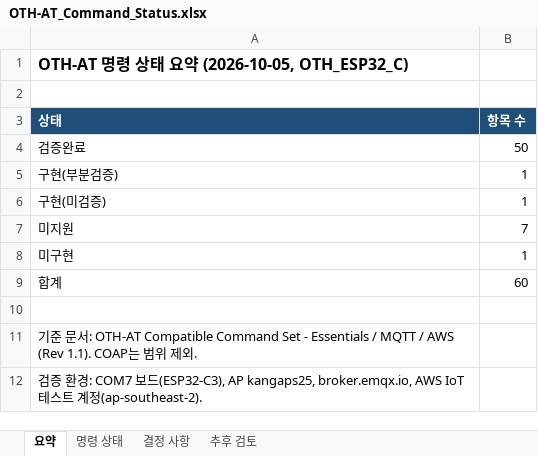
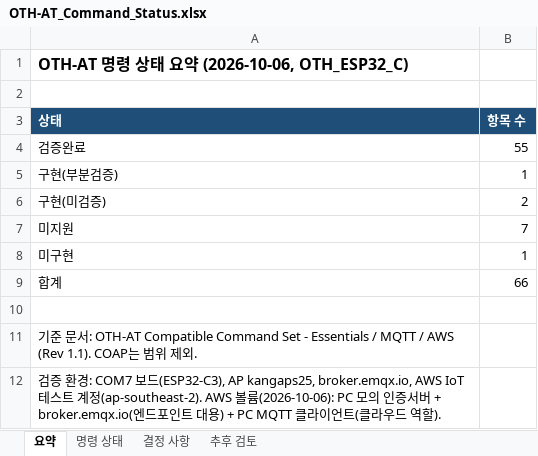
Before and after one commit to crowmworc/OTH_ESP32_C, an Excel workbook: doc/OTH-AT_Command_Status.xlsx, sheet 요약, drawn as a sheet; values as stored, in another font and other column widths than the file's, no borders; the diff names each change by its address in the sheet, - before the commit and + after, or states it on an @@ line.

```diff
--- a/doc/OTH-AT_Command_Status.xlsx (sheet 요약)
+++ b/doc/OTH-AT_Command_Status.xlsx (sheet 요약)
-A1 (상태): OTH-AT 명령 상태 요약 (2026-10-05, OTH_ESP32_C)
+A1 (상태): OTH-AT 명령 상태 요약 (2026-10-06, OTH_ESP32_C)
-B4 (항목 수): 50
+B4 (항목 수): 55
-B6 (항목 수): 1
+B6 (항목 수): 2
-B9 (항목 수): 60
+B9 (항목 수): 66
-A12 (상태): …정(ap-southeast-2).
+A12 (상태): …정(ap-southeast-2). AWS 볼륨(2026-10-06): PC 모의 인증서버 + broker.emqx.io(엔드포인트 대용) + PC MQTT 클라이언트(클라우드 역할).
```
Also changed, not shown: sheet 명령 상태, sheet 결정 사항, sheet 추후 검토, doc/M2M_vs_OTH_Comparison.xlsx.
